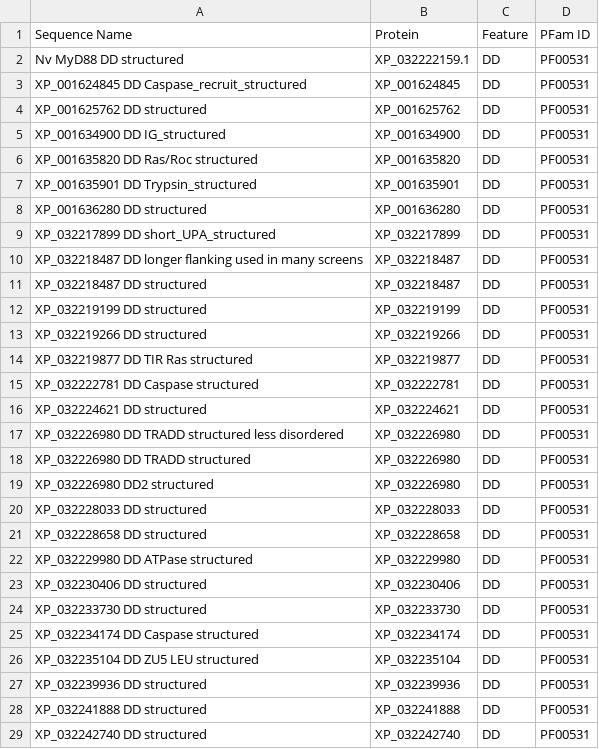
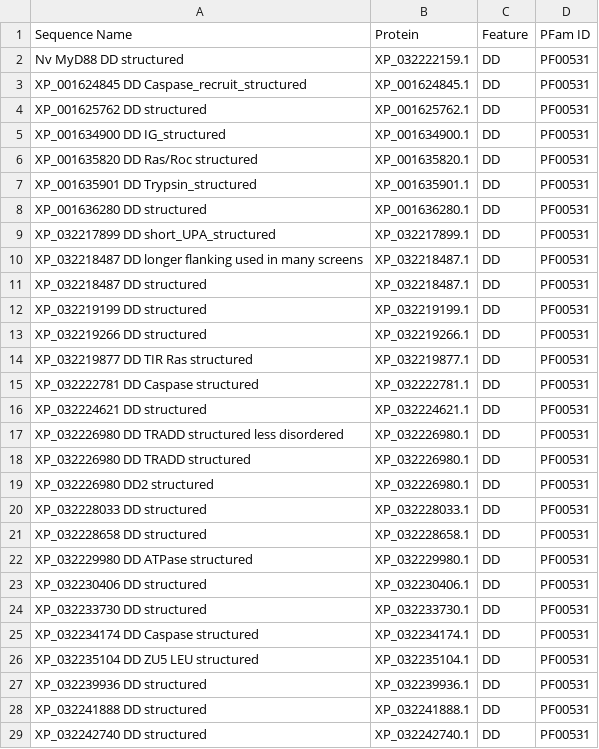
Before and after one commit to benjiec/tangle-coral, a TSV file: notes/dd/dd_proteins.tsv, drawn as a sheet; only a part is shown; the diff covers the shown part only.

Commit message:
updated interactome tables

```diff
--- a/notes/dd/dd_proteins.tsv
+++ b/notes/dd/dd_proteins.tsv
@@ -2,28 +2,28 @@ Sequence Name	Protein	Feature	PFam ID
 Nv MyD88 DD structured	XP_032222159.1	DD	PF00531
-XP_001624845 DD Caspase_recruit_structured	XP_001624845	DD	PF00531
-XP_001625762 DD structured	XP_001625762	DD	PF00531
-XP_001634900 DD IG_structured	XP_001634900	DD	PF00531
-XP_001635820 DD Ras/Roc structured	XP_001635820	DD	PF00531
-XP_001635901 DD Trypsin_structured	XP_001635901	DD	PF00531
-XP_001636280 DD structured	XP_001636280	DD	PF00531
-XP_032217899 DD short_UPA_structured	XP_032217899	DD	PF00531
-XP_032218487 DD longer flanking used in many screens	XP_032218487	DD	PF00531
-XP_032218487 DD structured	XP_032218487	DD	PF00531
-XP_032219199 DD structured	XP_032219199	DD	PF00531
-XP_032219266 DD structured	XP_032219266	DD	PF00531
-XP_032219877 DD TIR Ras structured	XP_032219877	DD	PF00531
-XP_032222781 DD Caspase structured	XP_032222781	DD	PF00531
-XP_032224621 DD structured	XP_032224621	DD	PF00531
-XP_032226980 DD TRADD structured less disordered	XP_032226980	DD	PF00531
-XP_032226980 DD TRADD structured	XP_032226980	DD	PF00531
-XP_032226980 DD2 structured	XP_032226980	DD	PF00531
-XP_032228033 DD structured	XP_032228033	DD	PF00531
-XP_032228658 DD structured	XP_032228658	DD	PF00531
-XP_032229980 DD ATPase structured	XP_032229980	DD	PF00531
-XP_032230406 DD structured	XP_032230406	DD	PF00531
-XP_032233730 DD structured	XP_032233730	DD	PF00531
-XP_032234174 DD Caspase structured	XP_032234174	DD	PF00531
-XP_032235104 DD ZU5 LEU structured	XP_032235104	DD	PF00531
-XP_032239936 DD structured	XP_032239936	DD	PF00531
-XP_032241888 DD structured	XP_032241888	DD	PF00531
-XP_032242740 DD structured	XP_032242740	DD	PF00531
+XP_001624845 DD Caspase_recruit_structured	XP_001624845.1	DD	PF00531
+XP_001625762 DD structured	XP_001625762.1	DD	PF00531
+XP_001634900 DD IG_structured	XP_001634900.1	DD	PF00531
+XP_001635820 DD Ras/Roc structured	XP_001635820.1	DD	PF00531
+XP_001635901 DD Trypsin_structured	XP_001635901.1	DD	PF00531
+XP_001636280 DD structured	XP_001636280.1	DD	PF00531
+XP_032217899 DD short_UPA_structured	XP_032217899.1	DD	PF00531
+XP_032218487 DD longer flanking used in many screens	XP_032218487.1	DD	PF00531
+XP_032218487 DD structured	XP_032218487.1	DD	PF00531
+XP_032219199 DD structured	XP_032219199.1	DD	PF00531
+XP_032219266 DD structured	XP_032219266.1	DD	PF00531
+XP_032219877 DD TIR Ras structured	XP_032219877.1	DD	PF00531
+XP_032222781 DD Caspase structured	XP_032222781.1	DD	PF00531
+XP_032224621 DD structured	XP_032224621.1	DD	PF00531
+XP_032226980 DD TRADD structured less disordered	XP_032226980.1	DD	PF00531
+XP_032226980 DD TRADD structured	XP_032226980.1	DD	PF00531
+XP_032226980 DD2 structured	XP_032226980.1	DD	PF00531
+XP_032228033 DD structured	XP_032228033.1	DD	PF00531
+XP_032228658 DD structured	XP_032228658.1	DD	PF00531
+XP_032229980 DD ATPase structured	XP_032229980.1	DD	PF00531
+XP_032230406 DD structured	XP_032230406.1	DD	PF00531
+XP_032233730 DD structured	XP_032233730.1	DD	PF00531
+XP_032234174 DD Caspase structured	XP_032234174.1	DD	PF00531
+XP_032235104 DD ZU5 LEU structured	XP_032235104.1	DD	PF00531
+XP_032239936 DD structured	XP_032239936.1	DD	PF00531
+XP_032241888 DD structured	XP_032241888.1	DD	PF00531
+XP_032242740 DD structured	XP_032242740.1	DD	PF00531
```
Also changed, not shown: 5 edited cells elsewhere in this file, 3 other files.
